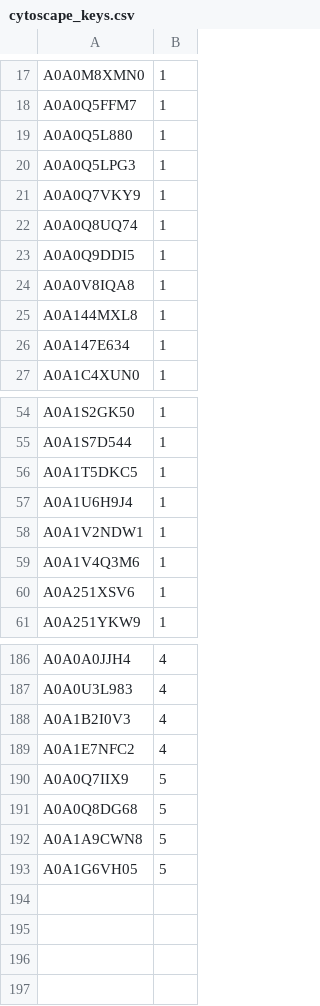
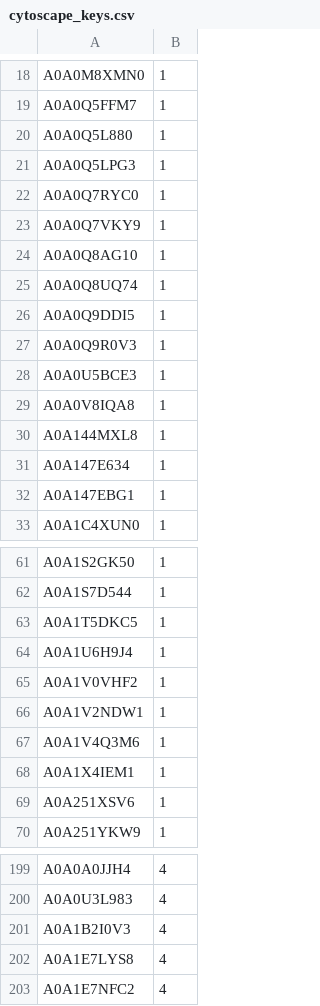
Before and after one commit to mhagar/cytotyper, a CSV file: app/output/cytoscape_keys.csv, drawn as a sheet; only a part is shown, gaps mark what is left out; removed rows and columns are numbered as before the commit, all else as after; the diff covers the shown part only; the diff names each change by its address in the sheet, - before the commit and + after, or states it on an @@ line.

```diff
--- a/app/output/cytoscape_keys.csv
+++ b/app/output/cytoscape_keys.csv
+row 22: A0A0Q7RYC0 | 1
+row 24: A0A0Q8AG10 | 1
+row 27: A0A0Q9R0V3 | 1
+row 28: A0A0U5BCE3 | 1
+row 32: A0A147EBG1 | 1
+row 65: A0A1V0VHF2 | 1
+row 68: A0A1X4IEM1 | 1
+row 202: A0A1E7LYS8 | 4
-row 190: A0A0Q7IIX9 | 5
-row 191: A0A0Q8DG68 | 5
-row 192: A0A1A9CWN8 | 5
-row 193: A0A1G6VH05 | 5
```
Also changed, not shown: 7 added rows and 1 removed row elsewhere in this file, 7 other files.
